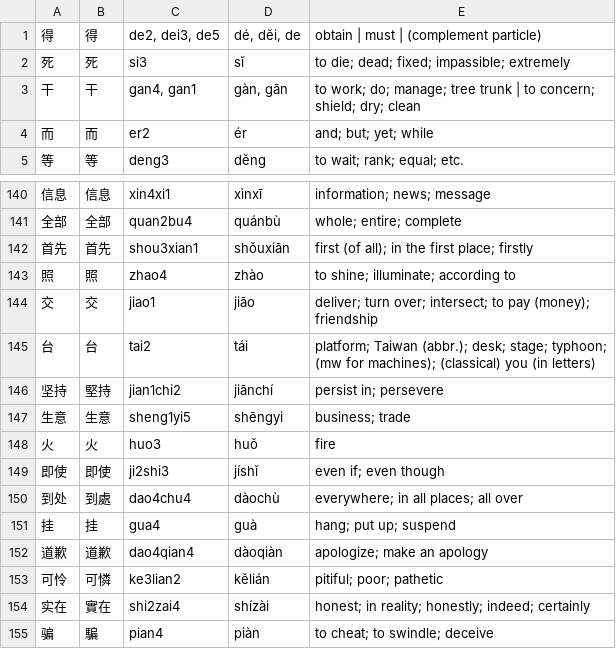
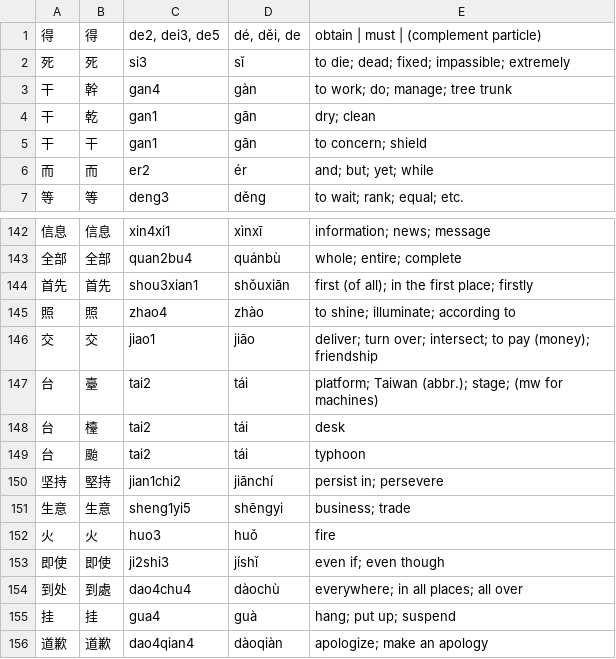
Before and after one commit to A-Random-Username-4m3/Inkstone-Web, a TSV file: data/lists/nhsk4.tsv, drawn as a sheet; only a part is shown, gaps mark what is left out; the shorter side is filled out with more unchanged rows.

```diff
--- a/data/lists/nhsk4.tsv
+++ b/data/lists/nhsk4.tsv
@@ -2,3 +2,5 @@
 死	死	si3	sǐ	to die; dead; fixed; impassible; extremely
-干	干	gan4, gan1	gàn, gān	to work; do; manage; tree trunk | to concern; shield; dry; clean
+干	幹	gan4	gàn	to work; do; manage; tree trunk
+干	乾	gan1	gān	dry; clean
+干	干	gan1	gān	to concern; shield
 而	而	er2	ér	and; but; yet; while
@@ -144,3 +146,5 @@
 交	交	jiao1	jiāo	deliver; turn over; intersect; to pay (money); friendship
-台	台	tai2	tái	platform; Taiwan (abbr.); desk; stage; typhoon; (mw for machines); (classical) you (in letters)
+台	臺	tai2	tái	platform; Taiwan (abbr.); stage; (mw for machines)
+台	檯	tai2	tái	desk
+台	颱	tai2	tái	typhoon
 坚持	堅持	jian1chi2	jiānchí	persist in; persevere
```
Also changed, not shown: data/lists/100cr.tsv, data/lists/nhsk5.tsv, 21 other files.
